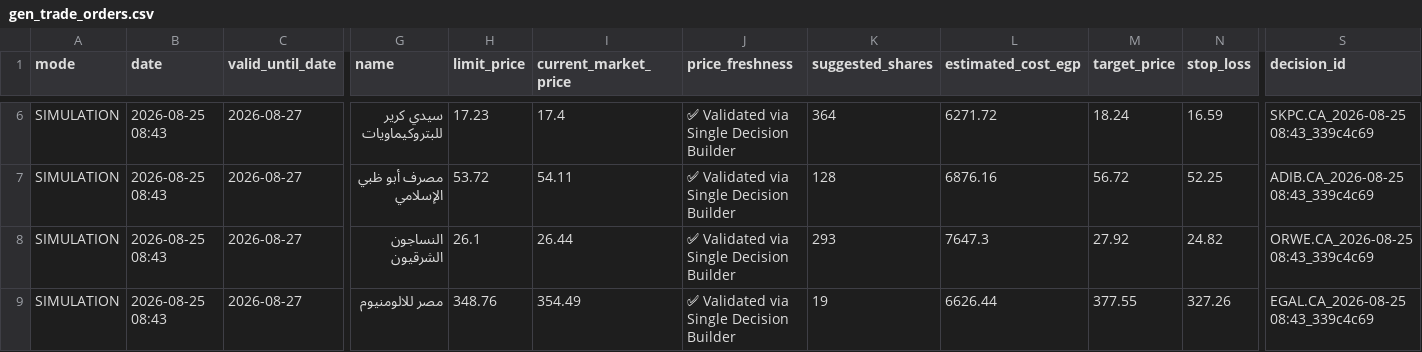
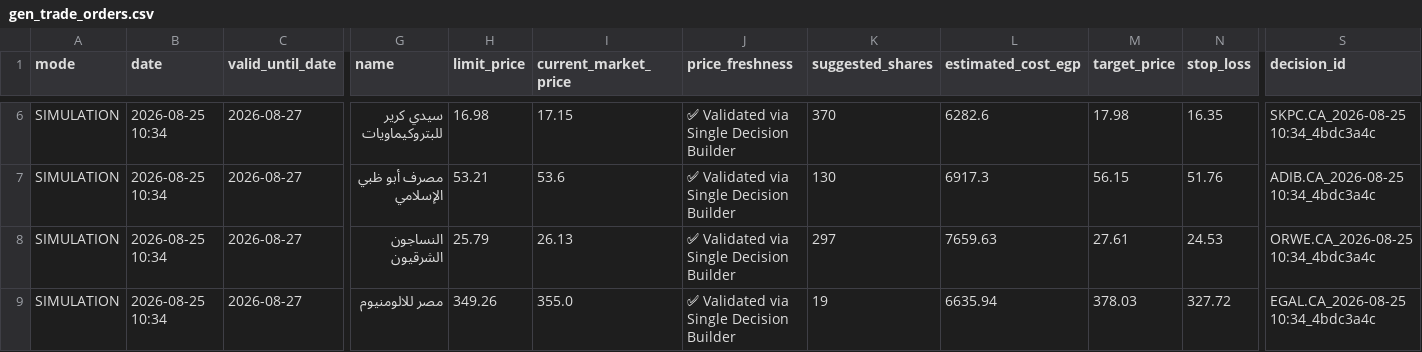
Before and after one commit to ghalimina/Gen-26-Financial-Manager-v3, a CSV file: gen_trade_orders.csv, drawn as a sheet; only a part is shown, gaps mark what is left out; the diff covers the shown part only; the diff names each change by its address in the sheet, - before the commit and + after, or states it on an @@ line.

```diff
--- a/gen_trade_orders.csv
+++ b/gen_trade_orders.csv
-B6:B9 (date): 2026-08-25 08:43
+B6:B9 (date): 2026-08-25 10:34
-H6 (limit_price): 17.23
+H6 (limit_price): 16.98
-I6 (current_market_price): 17.4
+I6 (current_market_price): 17.15
-K6 (suggested_shares): 364
+K6 (suggested_shares): 370
-L6 (estimated_cost_egp): 6271.72
+L6 (estimated_cost_egp): 6282.6
-M6 (target_price): 18.24
+M6 (target_price): 17.98
-N6 (stop_loss): 16.59
+N6 (stop_loss): 16.35
-S6 (decision_id): SKPC.CA_2026-08-25 08:43_339c4c69
+S6 (decision_id): SKPC.CA_2026-08-25 10:34_4bdc3a4c
-H7 (limit_price): 53.72
+H7 (limit_price): 53.21
-I7 (current_market_price): 54.11
+I7 (current_market_price): 53.6
-K7 (suggested_shares): 128
+K7 (suggested_shares): 130
-L7 (estimated_cost_egp): 6876.16
+L7 (estimated_cost_egp): 6917.3
-M7 (target_price): 56.72
+M7 (target_price): 56.15
-N7 (stop_loss): 52.25
+N7 (stop_loss): 51.76
-S7 (decision_id): ADIB.CA_2026-08-25 08:43_339c4c69
+S7 (decision_id): ADIB.CA_2026-08-25 10:34_4bdc3a4c
-H8 (limit_price): 26.1
+H8 (limit_price): 25.79
-I8 (current_market_price): 26.44
+I8 (current_market_price): 26.13
-K8 (suggested_shares): 293
+K8 (suggested_shares): 297
-L8 (estimated_cost_egp): 7647.3
+L8 (estimated_cost_egp): 7659.63
-M8 (target_price): 27.92
+M8 (target_price): 27.61
-N8 (stop_loss): 24.82
+N8 (stop_loss): 24.53
-S8 (decision_id): ORWE.CA_2026-08-25 08:43_339c4c69
+S8 (decision_id): ORWE.CA_2026-08-25 10:34_4bdc3a4c
-H9 (limit_price): 348.76
+H9 (limit_price): 349.26
-I9 (current_market_price): 354.49
+I9 (current_market_price): 355.0
-L9 (estimated_cost_egp): 6626.44
+L9 (estimated_cost_egp): 6635.94
-M9 (target_price): 377.55
+M9 (target_price): 378.03
-N9 (stop_loss): 327.26
+N9 (stop_loss): 327.72
-S9 (decision_id): EGAL.CA_2026-08-25 08:43_339c4c69
+S9 (decision_id): EGAL.CA_2026-08-25 10:34_4bdc3a4c
```
Also changed, not shown: 34 edited cells elsewhere in this file, gen_daily_ranking.csv, gen_decision_log.csv, 24 other files.
